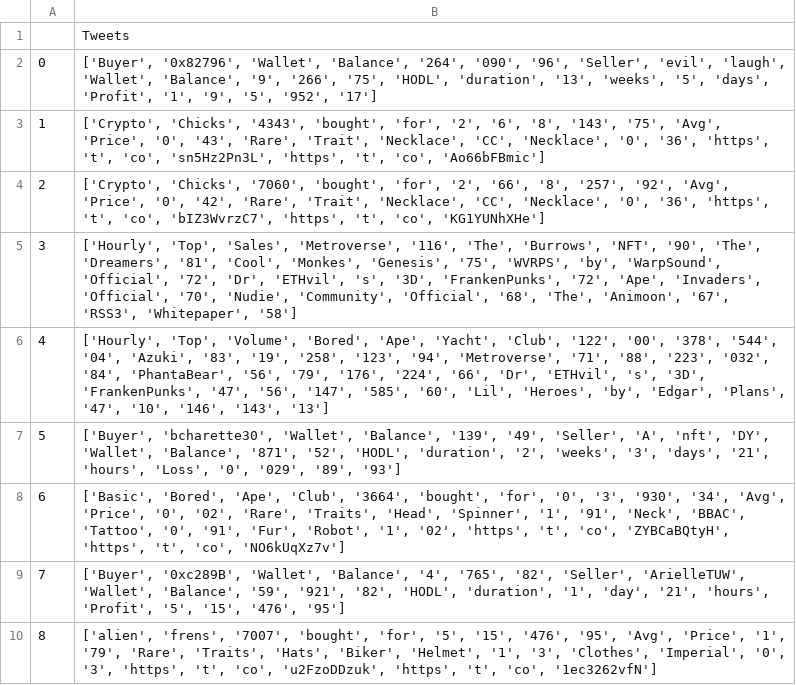
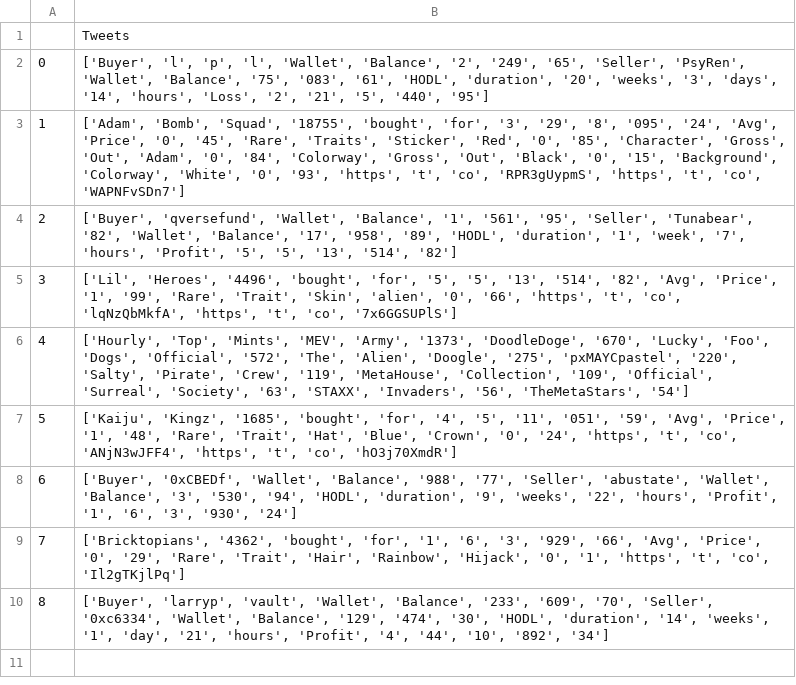
Before and after one commit to JTEELE/LSTM_azure-app, a CSV file: Data/Functionality/Twitter/nft.csv, drawn as a sheet.

```diff
--- a/Data/Functionality/Twitter/nft.csv
+++ b/Data/Functionality/Twitter/nft.csv
@@ -1,10 +1,10 @@
 ,Tweets
-0,"['Buyer', '0x82796', 'Wallet', 'Balance', '264', '090', '96', 'Seller', 'evil', 'laugh', 'Wallet', 'Balance', '9', '266', '75', 'HODL', 'duration', '13', 'weeks', '5', 'days', 'Profit', '1', '9', '5', '952', '17']"
-1,"['Crypto', 'Chicks', '4343', 'bought', 'for', '2', '6', '8', '143', '75', 'Avg', 'Price', '0', '43', 'Rare', 'Trait', 'Necklace', 'CC', 'Necklace', '0', '36', 'https', 't', 'co', 'sn5Hz2Pn3L', 'https', 't', 'co', 'Ao66bFBmic']"
-2,"['Crypto', 'Chicks', '7060', 'bought', 'for', '2', '66', '8', '257', '92', 'Avg', 'Price', '0', '42', 'Rare', 'Trait', 'Necklace', 'CC', 'Necklace', '0', '36', 'https', 't', 'co', 'bIZ3WvrzC7', 'https', 't', 'co', 'KG1YUNhXHe']"
-3,"['Hourly', 'Top', 'Sales', 'Metroverse', '116', 'The', 'Burrows', 'NFT', '90', 'The', 'Dreamers', '81', 'Cool', 'Monkes', 'Genesis', '75', 'WVRPS', 'by', 'WarpSound', 'Official', '72', 'Dr', 'ETHvil', 's', '3D', 'FrankenPunks', '72', 'Ape', 'Invaders', 'Official', '70', 'Nudie', 'Community', 'Official', '68', 'The', 'Animoon', '67', 'RSS3', 'Whitepaper', '58']"
-4,"['Hourly', 'Top', 'Volume', 'Bored', 'Ape', 'Yacht', 'Club', '122', '00', '378', '544', '04', 'Azuki', '83', '19', '258', '123', '94', 'Metroverse', '71', '88', '223', '032', '84', 'PhantaBear', '56', '79', '176', '224', '66', 'Dr', 'ETHvil', 's', '3D', 'FrankenPunks', '47', '56', '147', '585', '60', 'Lil', 'Heroes', 'by', 'Edgar', 'Plans', '47', '10', '146', '143', '13']"
-5,"['Buyer', 'bcharette30', 'Wallet', 'Balance', '139', '49', 'Seller', 'A', 'nft', 'DY', 'Wallet', 'Balance', '871', '52', 'HODL', 'duration', '2', 'weeks', '3', 'days', '21', 'hours', 'Loss', '0', '029', '89', '93']"
-6,"['Basic', 'Bored', 'Ape', 'Club', '3664', 'bought', 'for', '0', '3', '930', '34', 'Avg', 'Price', '0', '02', 'Rare', 'Traits', 'Head', 'Spinner', '1', '91', 'Neck', 'BBAC', 'Tattoo', '0', '91', 'Fur', 'Robot', '1', '02', 'https', 't', 'co', 'ZYBCaBQtyH', 'https', 't', 'co', 'NO6kUqXz7v']"
-7,"['Buyer', '0xc289B', 'Wallet', 'Balance', '4', '765', '82', 'Seller', 'ArielleTUW', 'Wallet', 'Balance', '59', '921', '82', 'HODL', 'duration', '1', 'day', '21', 'hours', 'Profit', '5', '15', '476', '95']"
-8,"['alien', 'frens', '7007', 'bought', 'for', '5', '15', '476', '95', 'Avg', 'Price', '1', '79', 'Rare', 'Traits', 'Hats', 'Biker', 'Helmet', '1', '3', 'Clothes', 'Imperial', '0', '3', 'https', 't', 'co', 'u2FzoDDzuk', 'https', 't', 'co', '1ec3262vfN']"
+0,"['Buyer', 'l', 'p', 'l', 'Wallet', 'Balance', '2', '249', '65', 'Seller', 'PsyRen', 'Wallet', 'Balance', '75', '083', '61', 'HODL', 'duration', '20', 'weeks', '3', 'days', '14', 'hours', 'Loss', '2', '21', '5', '440', '95']"
+1,"['Adam', 'Bomb', 'Squad', '18755', 'bought', 'for', '3', '29', '8', '095', '24', 'Avg', 'Price', '0', '45', 'Rare', 'Traits', 'Sticker', 'Red', '0', '85', 'Character', 'Gross', 'Out', 'Adam', '0', '84', 'Colorway', 'Gross', 'Out', 'Black', '0', '15', 'Background', 'Colorway', 'White', '0', '93', 'https', 't', 'co', 'RPR3gUypmS', 'https', 't', 'co', 'WAPNFvSDn7']"
+2,"['Buyer', 'qversefund', 'Wallet', 'Balance', '1', '561', '95', 'Seller', 'Tunabear', '82', 'Wallet', 'Balance', '17', '958', '89', 'HODL', 'duration', '1', 'week', '7', 'hours', 'Profit', '5', '5', '13', '514', '82']"
+3,"['Lil', 'Heroes', '4496', 'bought', 'for', '5', '5', '13', '514', '82', 'Avg', 'Price', '1', '99', 'Rare', 'Trait', 'Skin', 'alien', '0', '66', 'https', 't', 'co', 'lqNzQbMkfA', 'https', 't', 'co', '7x6GGSUPlS']"
+4,"['Hourly', 'Top', 'Mints', 'MEV', 'Army', '1373', 'DoodleDoge', '670', 'Lucky', 'Foo', 'Dogs', 'Official', '572', 'The', 'Alien', 'Doogle', '275', 'pxMAYCpastel', '220', 'Salty', 'Pirate', 'Crew', '119', 'MetaHouse', 'Collection', '109', 'Official', 'Surreal', 'Society', '63', 'STAXX', 'Invaders', '56', 'TheMetaStars', '54']"
+5,"['Kaiju', 'Kingz', '1685', 'bought', 'for', '4', '5', '11', '051', '59', 'Avg', 'Price', '1', '48', 'Rare', 'Trait', 'Hat', 'Blue', 'Crown', '0', '24', 'https', 't', 'co', 'ANjN3wJFF4', 'https', 't', 'co', 'hO3j70XmdR']"
+6,"['Buyer', '0xCBEDf', 'Wallet', 'Balance', '988', '77', 'Seller', 'abustate', 'Wallet', 'Balance', '3', '530', '94', 'HODL', 'duration', '9', 'weeks', '22', 'hours', 'Profit', '1', '6', '3', '930', '24']"
+7,"['Bricktopians', '4362', 'bought', 'for', '1', '6', '3', '929', '66', 'Avg', 'Price', '0', '29', 'Rare', 'Trait', 'Hair', 'Rainbow', 'Hijack', '0', '1', 'https', 't', 'co', 'Il2gTKjlPq']"
+8,"['Buyer', 'larryp', 'vault', 'Wallet', 'Balance', '233', '609', '70', 'Seller', '0xc6334', 'Wallet', 'Balance', '129', '474', '30', 'HODL', 'duration', '14', 'weeks', '1', 'day', '21', 'hours', 'Profit', '4', '44', '10', '892', '34']"
```
Also changed, not shown: Data/Functionality/Twitter/bitcoin.csv, Data/Functionality/Twitter/blockchain.csv, 13 other files.
